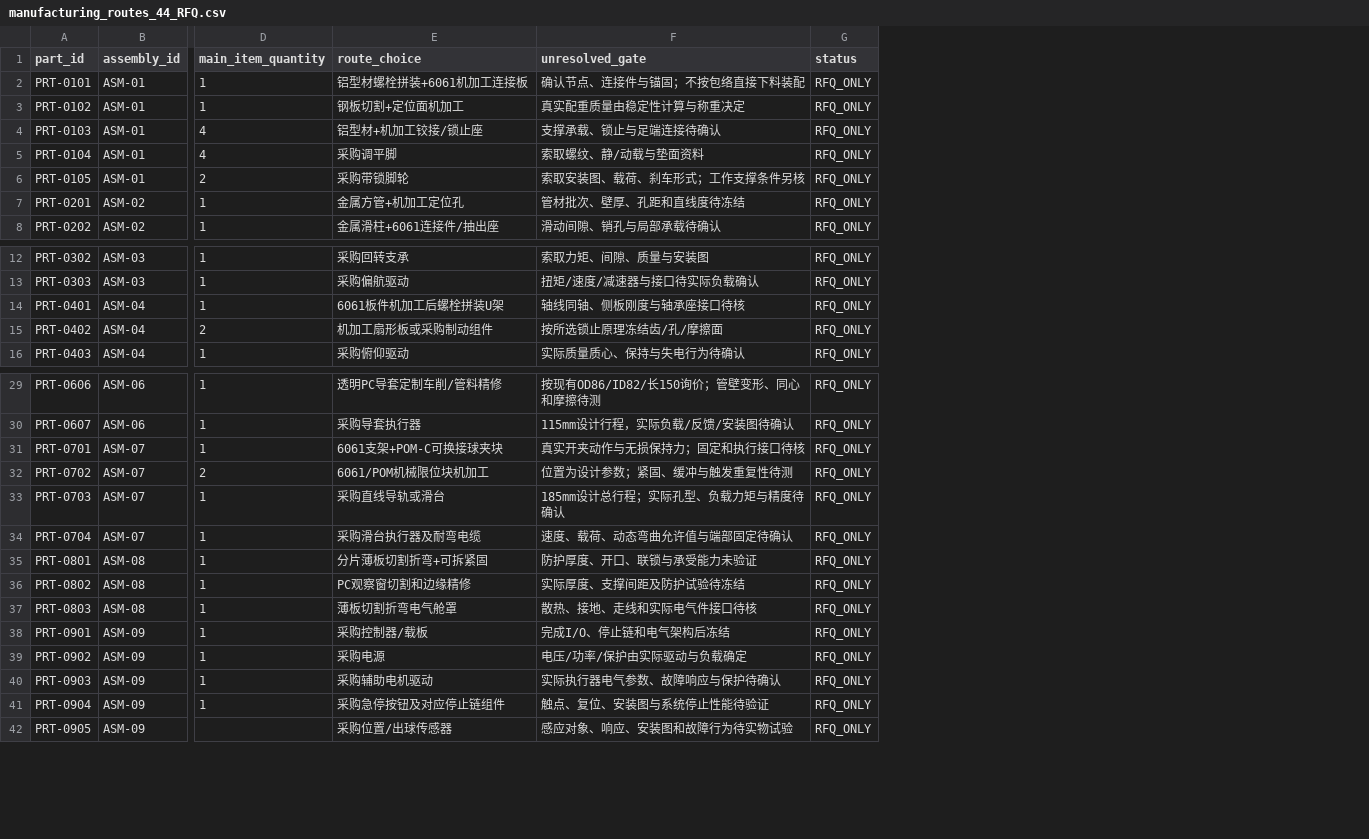
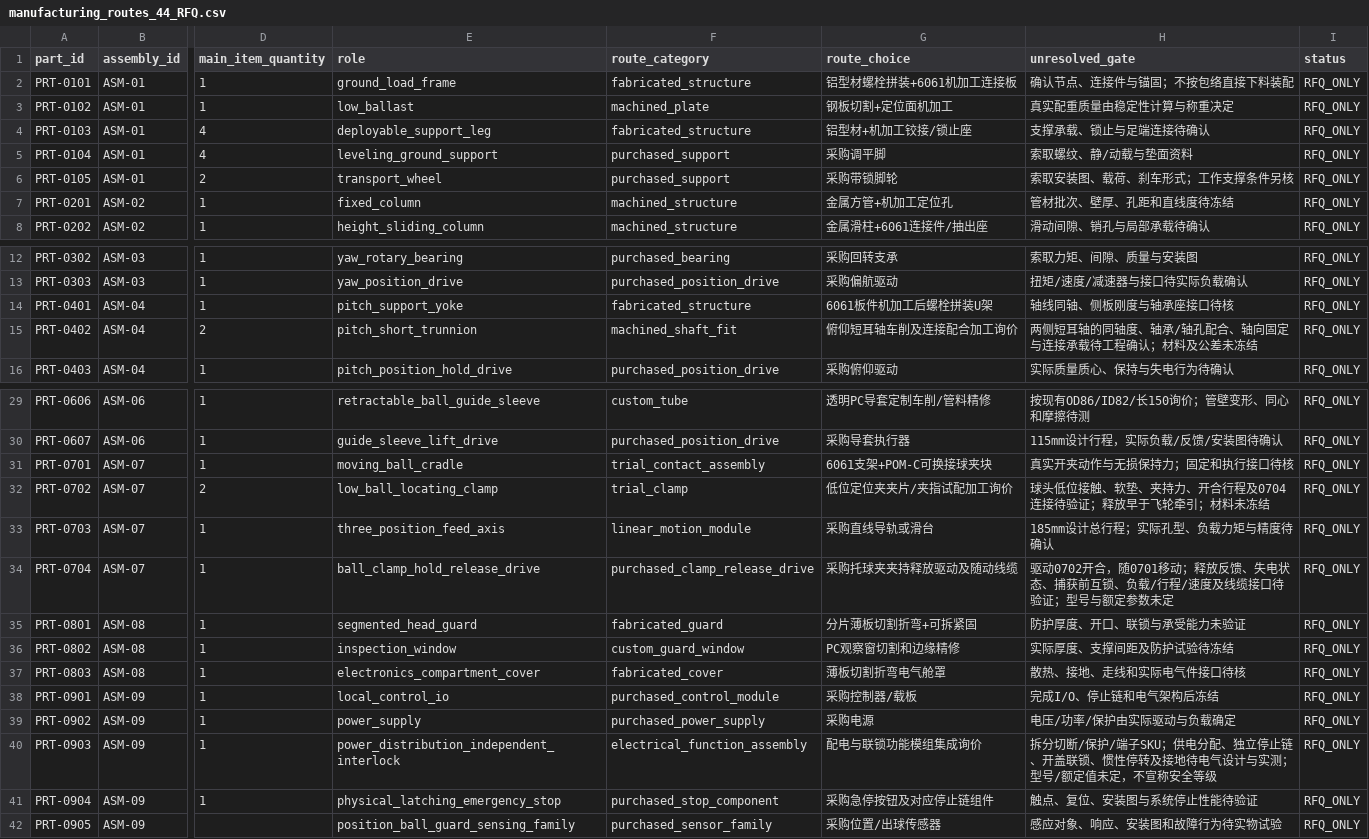
Before and after one commit to LYCMYT/faqiuji, a CSV file: output/prototype_r2/manufacturing_routes_44_RFQ.csv, drawn as a sheet; only a part is shown, gaps mark what is left out; addresses are those after the commit; the diff names each change by its address in the sheet, - before the commit and + after, or states it on an @@ line.

Commit message:
fix: align all main-item RFQ routes with reviewed functional roles

```diff
--- a/output/prototype_r2/manufacturing_routes_44_RFQ.csv
+++ b/output/prototype_r2/manufacturing_routes_44_RFQ.csv
+column E (role), rows 2-8: ground_load_frame | low_ballast | deployable_support_leg | leveling_ground_support | transport_wheel | fixed_column | height_sliding_column; rows 12-16: yaw_rotary_bearing | yaw_position_drive | pitch_support_yoke | pitch_short_trunnion | pitch_position_hold_drive; rows 29-42: retractable_ball_guide_sleeve | guide_sleeve_lift_drive | moving_ball_cradle | low_ball_locating_clamp | three_position_feed_axis | ball_clamp_hold_release_drive | segmented_head_guard | inspection_window | electronics_compartment_cover | local_control_io | power_supply | power_distribution_independent_interlock | physical_latching_emergency_stop | position_ball_guard_sensing_family
+column F (route_category), rows 2-8: fabricated_structure | machined_plate | fabricated_structure | purchased_support | purchased_support | machined_structure | machined_structure; rows 12-16: purchased_bearing | purchased_position_drive | fabricated_structure | machined_shaft_fit | purchased_position_drive; rows 29-42: custom_tube | purchased_position_drive | trial_contact_assembly | trial_clamp | linear_motion_module | purchased_clamp_release_drive | fabricated_guard | custom_guard_window | fabricated_cover | purchased_control_module | purchased_power_supply | electrical_function_assembly | purchased_stop_component | purchased_sensor_family
-G15 (route_choice): 机加工扇形板或采购制动组件
+G15 (route_choice): 俯仰短耳轴车削及连接配合加工询价
-H15 (unresolved_gate): 按所选锁止原理冻结齿/孔/摩擦面
+H15 (unresolved_gate): 两侧短耳轴的同轴度、轴承/轴孔配合、轴向固定与连接承载待工程确认；材料及公差未冻结
-G32 (route_choice): 6061/POM机械限位块机加工
+G32 (route_choice): 低位定位夹夹片/夹指试配加工询价
-H32 (unresolved_gate): 位置为设计参数；紧固、缓冲与触发重复性待测
+H32 (unresolved_gate): 球头低位接触、软垫、夹持力、开合行程及0704连接待验证；释放早于飞轮牵引；材料未冻结
-G34 (route_choice): 采购滑台执行器及耐弯电缆
+G34 (route_choice): 采购托球夹夹持释放驱动及随动线缆
-H34 (unresolved_gate): 速度、载荷、动态弯曲允许值与端部固定待确认
+H34 (unresolved_gate): 驱动0702开合，随0701移动；释放反馈、失电状态、捕获前互锁、负载/行程/速度及线缆接口待验证；型号与额定参数未定
-G40 (route_choice): 采购辅助电机驱动
+G40 (route_choice): 配电与联锁功能模组集成询价
-H40 (unresolved_gate): 实际执行器电气参数、故障响应与保护待确认
+H40 (unresolved_gate): 拆分切断/保护/端子SKU；供电分配、独立停止链、开盖联锁、惯性停转及接地待电气设计与实测；型号/额定值未定，不宣称安全等级
```
Also changed, not shown: 7 other files.
